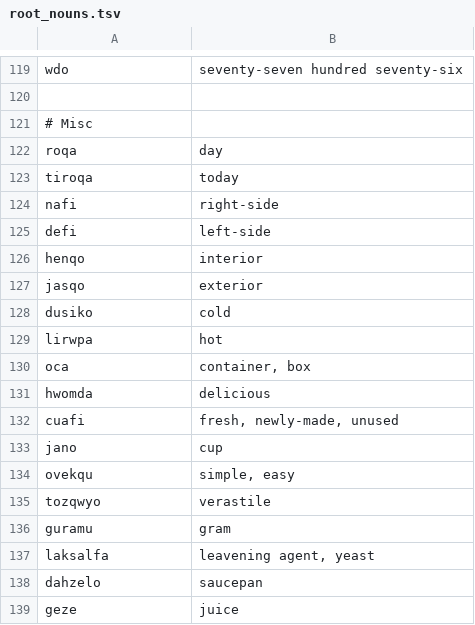
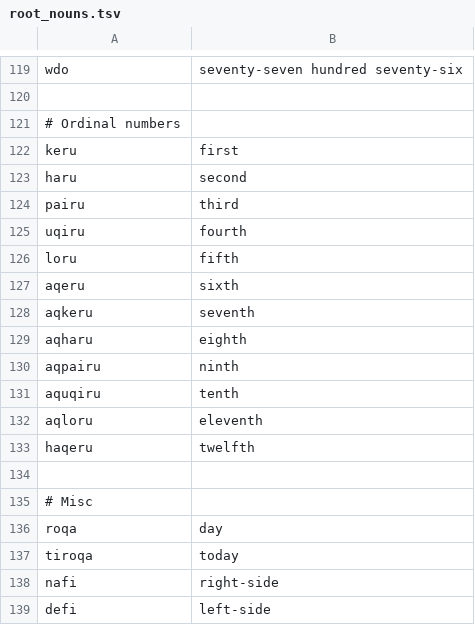
Before and after one commit to rngesus-wept/puflantu, a TSV file: root_nouns.tsv, drawn as a sheet; only a part is shown, gaps mark what is left out; the shorter side is filled out with more unchanged rows; the diff names each change by its address in the sheet, - before the commit and + after, or states it on an @@ line.

Commit message:
Add ordinals

```diff
--- a/root_nouns.tsv
+++ b/root_nouns.tsv
+row 121: # Ordinal numbers
+row 122: keru | first
+row 123: haru | second
+row 124: pairu | third
+row 125: uqiru | fourth
+row 126: loru | fifth
+row 127: aqeru | sixth
+row 128: aqkeru | seventh
+row 129: aqharu | eighth
+row 130: aqpairu | ninth
+row 131: aquqiru | tenth
+row 132: aqloru | eleventh
+row 133: haqeru | twelfth
+row 134: (empty)
```
Also changed, not shown: 2 other files.
